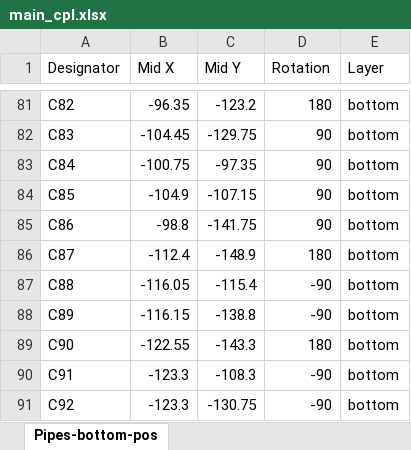
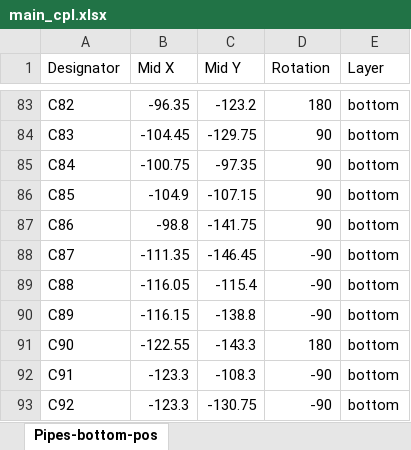
Before and after one commit to shannon-greenlight/twangilizer, an Excel workbook: main/fab/main_cpl.xlsx, sheet Pipes-bottom-pos, drawn as a sheet; only a part is shown, gaps mark what is left out; values as stored, in another font and other column widths than the file's, no borders; table styles not drawn; addresses are those after the commit; the diff covers the shown part only; the diff names each change by its address in the sheet, - before the commit and + after, or states it on an @@ line.

```diff
--- a/main/fab/main_cpl.xlsx (sheet Pipes-bottom-pos)
+++ b/main/fab/main_cpl.xlsx (sheet Pipes-bottom-pos)
-B88 (Mid X): -112.4
+B88 (Mid X): -111.35
-C88 (Mid Y): -148.9
+C88 (Mid Y): -146.45
-D88 (Rotation): 180
+D88 (Rotation): -90
```
Also changed, not shown: 12 added rows elsewhere in this sheet, docs/VCO Pickoff Meas.xlsx, docs/VCO Pickoff Plan.xlsx, 38 other files.
